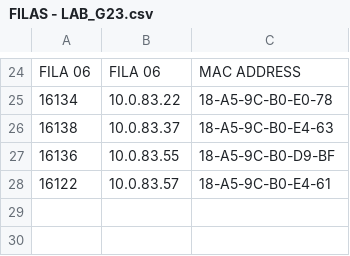
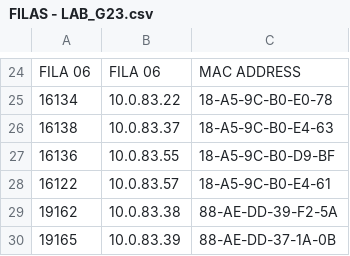
Before and after one commit to derleymad/win-power-ufca, a CSV file: planilhas/FILAS - LAB_G23.csv, drawn as a sheet; only a part is shown, gaps mark what is left out; the diff names each change by its address in the sheet, - before the commit and + after, or states it on an @@ line.

Commit message:
Add new entries to FILAS - LAB_G23.csv

```diff
--- a/planilhas/FILAS - LAB_G23.csv
+++ b/planilhas/FILAS - LAB_G23.csv
+row 29: 19162 | 10.0.83.38 | 88-AE-DD-39-F2-5A
+row 30: 19165 | 10.0.83.39 | 88-AE-DD-37-1A-0B
```
